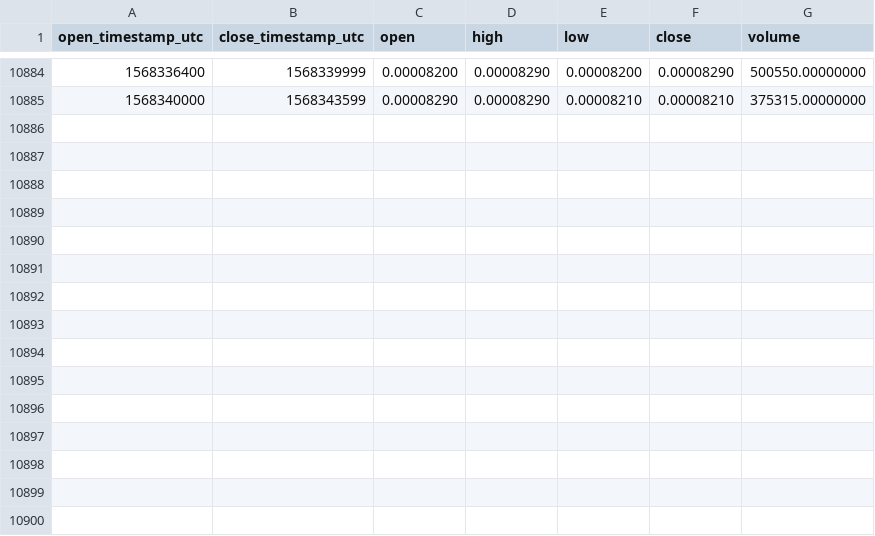
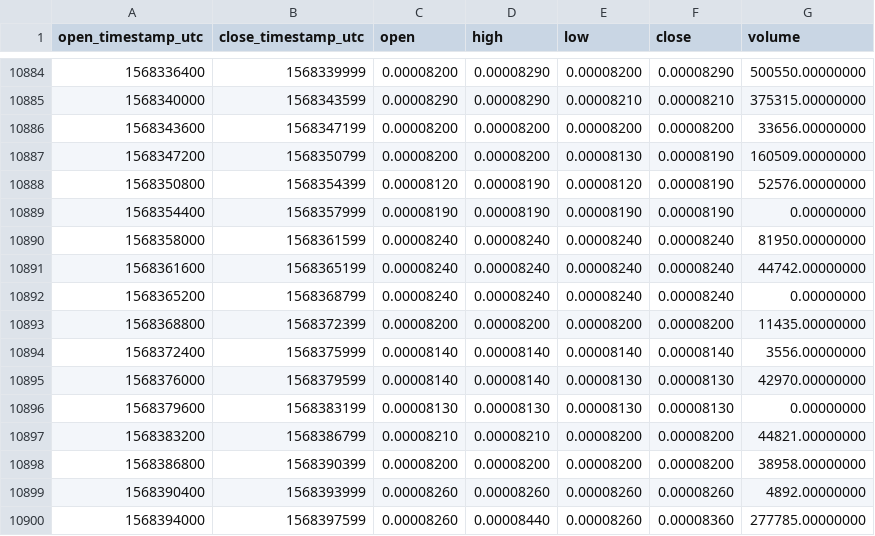
Before and after one commit to cryptobigbro/binance-SCBNB, a CSV file: binance-SCBNB-1h.csv, drawn as a sheet; only a part is shown, gaps mark what is left out; the diff names each change by its address in the sheet, - before the commit and + after, or states it on an @@ line.

Commit message:
Update OHLCV data.

```diff
--- a/binance-SCBNB-1h.csv
+++ b/binance-SCBNB-1h.csv
+row 10886: 1568343600 | 1568347199 | 0.00008200 | 0.00008200 | 0.00008200 | 0.00008200 | 33656.00000000
+row 10887: 1568347200 | 1568350799 | 0.00008200 | 0.00008200 | 0.00008130 | 0.00008190 | 160509.00000000
+row 10888: 1568350800 | 1568354399 | 0.00008120 | 0.00008190 | 0.00008120 | 0.00008190 | 52576.00000000
+row 10889: 1568354400 | 1568357999 | 0.00008190 | 0.00008190 | 0.00008190 | 0.00008190 | 0.00000000
+row 10890: 1568358000 | 1568361599 | 0.00008240 | 0.00008240 | 0.00008240 | 0.00008240 | 81950.00000000
+row 10891: 1568361600 | 1568365199 | 0.00008240 | 0.00008240 | 0.00008240 | 0.00008240 | 44742.00000000
+row 10892: 1568365200 | 1568368799 | 0.00008240 | 0.00008240 | 0.00008240 | 0.00008240 | 0.00000000
+row 10893: 1568368800 | 1568372399 | 0.00008200 | 0.00008200 | 0.00008200 | 0.00008200 | 11435.00000000
+row 10894: 1568372400 | 1568375999 | 0.00008140 | 0.00008140 | 0.00008140 | 0.00008140 | 3556.00000000
+row 10895: 1568376000 | 1568379599 | 0.00008140 | 0.00008140 | 0.00008130 | 0.00008130 | 42970.00000000
+row 10896: 1568379600 | 1568383199 | 0.00008130 | 0.00008130 | 0.00008130 | 0.00008130 | 0.00000000
+row 10897: 1568383200 | 1568386799 | 0.00008210 | 0.00008210 | 0.00008200 | 0.00008200 | 44821.00000000
+row 10898: 1568386800 | 1568390399 | 0.00008200 | 0.00008200 | 0.00008200 | 0.00008200 | 38958.00000000
+row 10899: 1568390400 | 1568393999 | 0.00008260 | 0.00008260 | 0.00008260 | 0.00008260 | 4892.00000000
+row 10900: 1568394000 | 1568397599 | 0.00008260 | 0.00008440 | 0.00008260 | 0.00008360 | 277785.00000000
```
